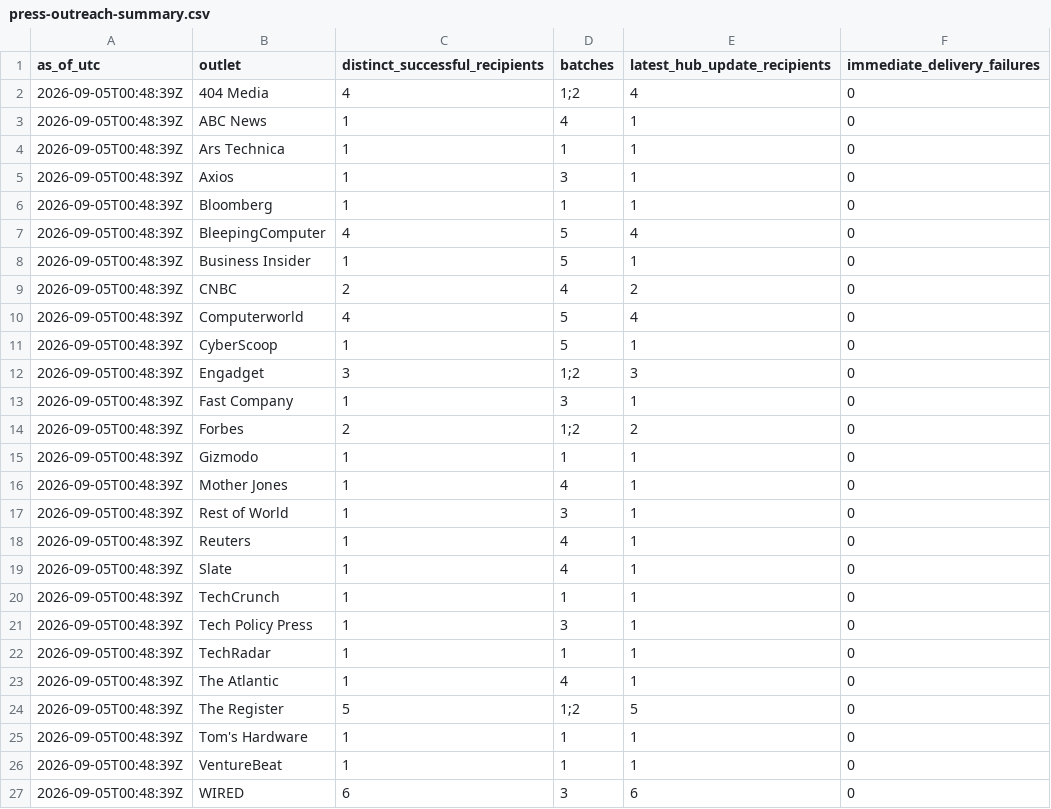
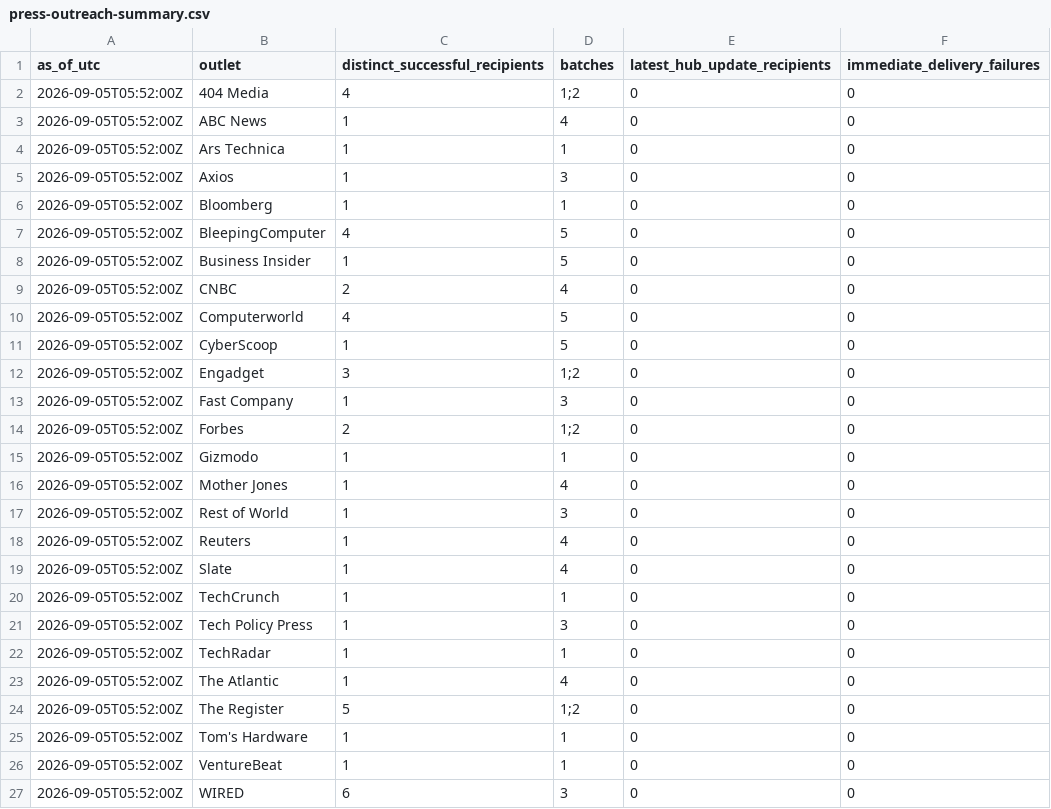
Before and after one commit to COOLak/cursor-grok-bot-policy-denied, a CSV file: press-outreach-summary.csv, drawn as a sheet.

Commit message:
Record journalist method objection and pause AI-authored outreach

```diff
--- a/press-outreach-summary.csv
+++ b/press-outreach-summary.csv
@@ -1,27 +1,27 @@
 as_of_utc,outlet,distinct_successful_recipients,batches,latest_hub_update_recipients,immediate_delivery_failures
-2026-09-05T00:48:39Z,404 Media,4,"1;2",4,0
-2026-09-05T00:48:39Z,ABC News,1,4,1,0
-2026-09-05T00:48:39Z,Ars Technica,1,1,1,0
-2026-09-05T00:48:39Z,Axios,1,3,1,0
-2026-09-05T00:48:39Z,Bloomberg,1,1,1,0
-2026-09-05T00:48:39Z,BleepingComputer,4,5,4,0
-2026-09-05T00:48:39Z,Business Insider,1,5,1,0
-2026-09-05T00:48:39Z,CNBC,2,4,2,0
-2026-09-05T00:48:39Z,Computerworld,4,5,4,0
-2026-09-05T00:48:39Z,CyberScoop,1,5,1,0
-2026-09-05T00:48:39Z,Engadget,3,"1;2",3,0
-2026-09-05T00:48:39Z,Fast Company,1,3,1,0
-2026-09-05T00:48:39Z,Forbes,2,"1;2",2,0
-2026-09-05T00:48:39Z,Gizmodo,1,1,1,0
-2026-09-05T00:48:39Z,Mother Jones,1,4,1,0
-2026-09-05T00:48:39Z,Rest of World,1,3,1,0
-2026-09-05T00:48:39Z,Reuters,1,4,1,0
-2026-09-05T00:48:39Z,Slate,1,4,1,0
-2026-09-05T00:48:39Z,TechCrunch,1,1,1,0
-2026-09-05T00:48:39Z,Tech Policy Press,1,3,1,0
-2026-09-05T00:48:39Z,TechRadar,1,1,1,0
-2026-09-05T00:48:39Z,The Atlantic,1,4,1,0
-2026-09-05T00:48:39Z,The Register,5,"1;2",5,0
-2026-09-05T00:48:39Z,Tom's Hardware,1,1,1,0
-2026-09-05T00:48:39Z,VentureBeat,1,1,1,0
-2026-09-05T00:48:39Z,WIRED,6,3,6,0
+2026-09-05T05:52:00Z,404 Media,4,"1;2",0,0
+2026-09-05T05:52:00Z,ABC News,1,4,0,0
+2026-09-05T05:52:00Z,Ars Technica,1,1,0,0
+2026-09-05T05:52:00Z,Axios,1,3,0,0
+2026-09-05T05:52:00Z,Bloomberg,1,1,0,0
+2026-09-05T05:52:00Z,BleepingComputer,4,5,0,0
+2026-09-05T05:52:00Z,Business Insider,1,5,0,0
+2026-09-05T05:52:00Z,CNBC,2,4,0,0
+2026-09-05T05:52:00Z,Computerworld,4,5,0,0
+2026-09-05T05:52:00Z,CyberScoop,1,5,0,0
+2026-09-05T05:52:00Z,Engadget,3,"1;2",0,0
+2026-09-05T05:52:00Z,Fast Company,1,3,0,0
+2026-09-05T05:52:00Z,Forbes,2,"1;2",0,0
+2026-09-05T05:52:00Z,Gizmodo,1,1,0,0
+2026-09-05T05:52:00Z,Mother Jones,1,4,0,0
+2026-09-05T05:52:00Z,Rest of World,1,3,0,0
+2026-09-05T05:52:00Z,Reuters,1,4,0,0
+2026-09-05T05:52:00Z,Slate,1,4,0,0
+2026-09-05T05:52:00Z,TechCrunch,1,1,0,0
+2026-09-05T05:52:00Z,Tech Policy Press,1,3,0,0
+2026-09-05T05:52:00Z,TechRadar,1,1,0,0
+2026-09-05T05:52:00Z,The Atlantic,1,4,0,0
+2026-09-05T05:52:00Z,The Register,5,"1;2",0,0
+2026-09-05T05:52:00Z,Tom's Hardware,1,1,0,0
+2026-09-05T05:52:00Z,VentureBeat,1,1,0,0
+2026-09-05T05:52:00Z,WIRED,6,3,0,0
```
Also changed, not shown: 10 other files.
